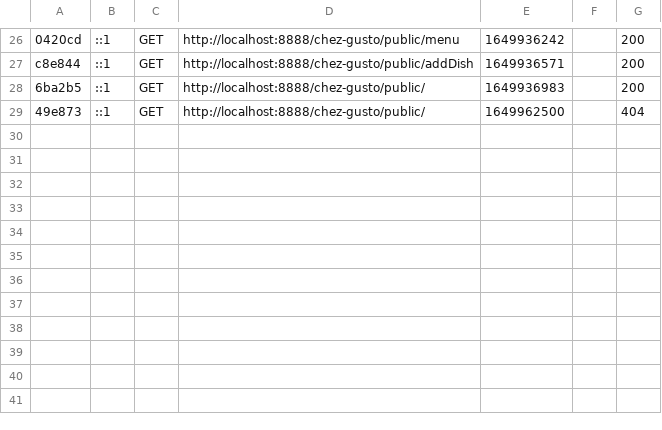
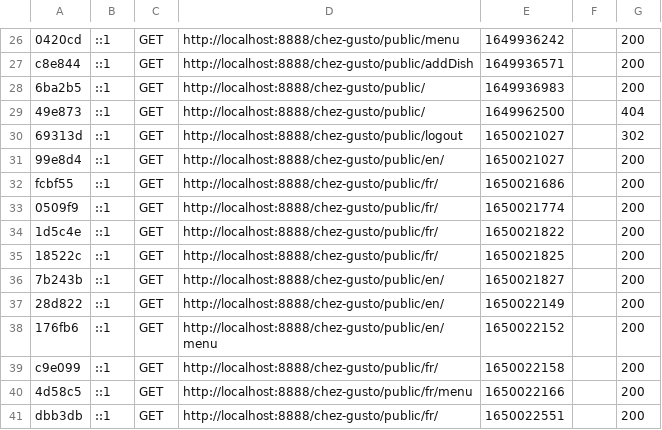
Before and after one commit to ProjetSymfony1/Projet, a CSV file: var/cache/dev/profiler/index.csv, drawn as a sheet; only a part is shown, gaps mark what is left out; the diff names each change by its address in the sheet, - before the commit and + after, or states it on an @@ line.

```diff
--- a/var/cache/dev/profiler/index.csv
+++ b/var/cache/dev/profiler/index.csv
+row 30: 69313d | ::1 | GET | http://localhost:8888/chez-gusto/public/logout | 1650021027 |  | 302
+row 31: 99e8d4 | ::1 | GET | http://localhost:8888/chez-gusto/public/en/ | 1650021027 |  | 200
+row 32: fcbf55 | ::1 | GET | http://localhost:8888/chez-gusto/public/fr/ | 1650021686 |  | 200
+row 33: 0509f9 | ::1 | GET | http://localhost:8888/chez-gusto/public/fr/ | 1650021774 |  | 200
+row 34: 1d5c4e | ::1 | GET | http://localhost:8888/chez-gusto/public/fr/ | 1650021822 |  | 200
+row 35: 18522c | ::1 | GET | http://localhost:8888/chez-gusto/public/fr/ | 1650021825 |  | 200
+row 36: 7b243b | ::1 | GET | http://localhost:8888/chez-gusto/public/en/ | 1650021827 |  | 200
+row 37: 28d822 | ::1 | GET | http://localhost:8888/chez-gusto/public/en/ | 1650022149 |  | 200
+row 38: 176fb6 | ::1 | GET | http://localhost:8888/chez-gusto/public/en/menu | 1650022152 |  | 200
+row 39: c9e099 | ::1 | GET | http://localhost:8888/chez-gusto/public/fr/ | 1650022158 |  | 200
+row 40: 4d58c5 | ::1 | GET | http://localhost:8888/chez-gusto/public/fr/menu | 1650022166 |  | 200
+row 41: dbb3db | ::1 | GET | http://localhost:8888/chez-gusto/public/fr/ | 1650022551 |  | 200
```
Also changed, not shown: 41 other files.
